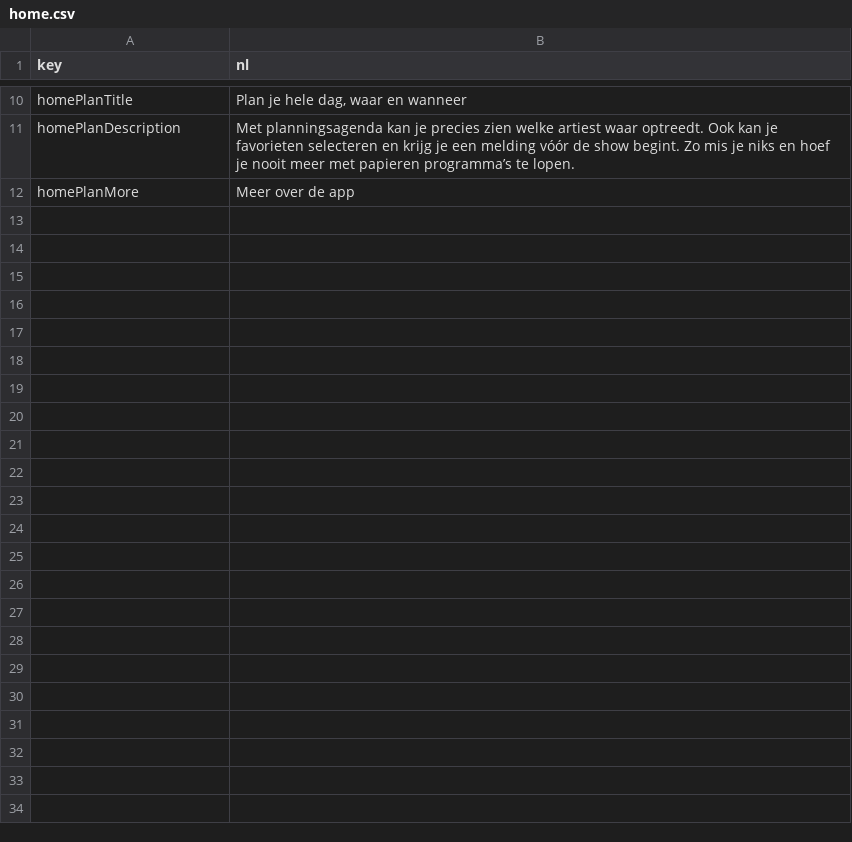
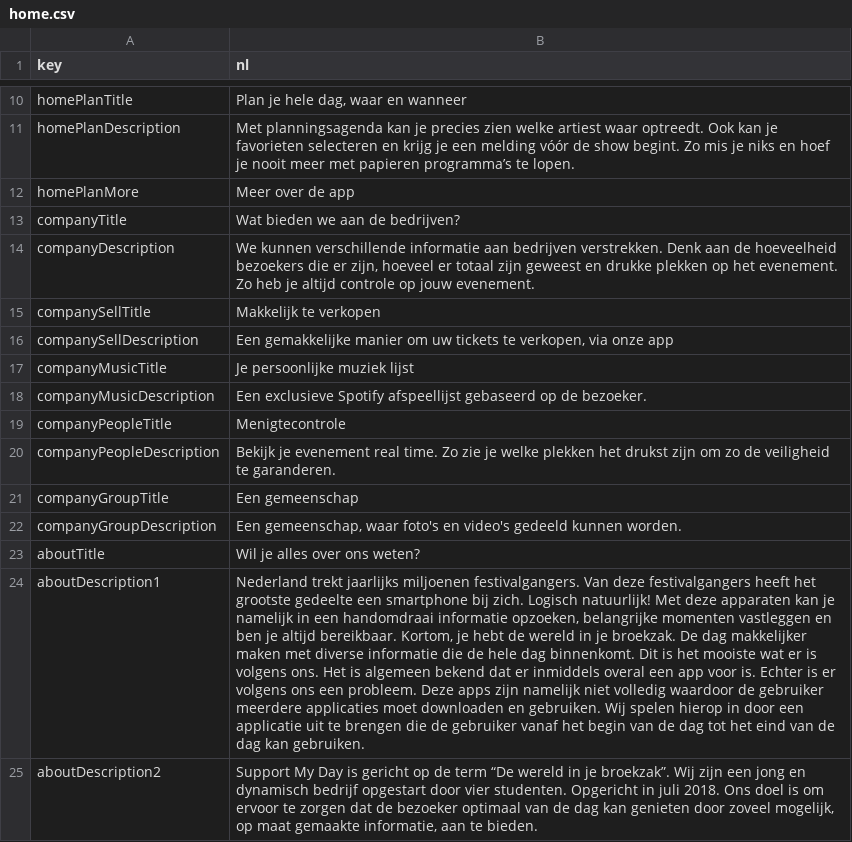
Before and after one commit to scholiervanmourik/RelationeleDataPersistentieOpdracht, a CSV file: src/public/csv/home.csv, drawn as a sheet; only a part is shown, gaps mark what is left out; the diff names each change by its address in the sheet, - before the commit and + after, or states it on an @@ line.

```diff
--- a/src/public/csv/home.csv
+++ b/src/public/csv/home.csv
+row 13: companyTitle | Wat bieden we aan de bedrijven?
+row 14: companyDescription | We kunnen verschillende informatie aan bedrijven verstrekken. Denk aan de hoeveelheid bezoekers die er zijn, hoeveel er totaal zijn geweest en drukke plekken op het evenement. Zo heb je altijd controle op jouw evenement.
+row 15: companySellTitle | Makkelijk te verkopen
+row 16: companySellDescription | Een gemakkelijke manier om uw tickets te verkopen, via onze app
+row 17: companyMusicTitle | Je persoonlijke muziek lijst
+row 18: companyMusicDescription | Een exclusieve Spotify afspeellijst gebaseerd op de bezoeker.
+row 19: companyPeopleTitle | Menigtecontrole
+row 20: companyPeopleDescription | Bekijk je evenement real time. Zo zie je welke plekken het drukst zijn om zo de veiligheid te garanderen.
+row 21: companyGroupTitle | Een gemeenschap
+row 22: companyGroupDescription | Een gemeenschap, waar foto's en video's gedeeld kunnen worden.
+row 23: aboutTitle | Wil je alles over ons weten?
+row 24: aboutDescription1 | Nederland trekt jaarlijks miljoenen festivalgangers. Van deze festivalgangers heeft het grootste gedeelte een smartphone bij zich. Logisch natuurlijk! Met deze apparaten kan je namelijk in een handomdraai informatie opzoeken, belangrijke momenten vastleggen en ben je altijd bereikbaar. Kortom, je hebt de wereld in je broekzak. De dag makkelijker maken met diverse informatie die de hele dag binnenkomt. Dit is het mooiste wat er is volgens ons. Het is algemeen bekend dat er inmiddels overal een app voor is. Echter is er volgens ons een probleem. Deze apps zijn namelijk niet volledig waardoor de gebruiker meerdere applicaties moet downloaden en gebruiken. Wij spelen hierop in door een applicatie uit te brengen die de gebruiker vanaf het begin van de dag tot het eind van de dag kan gebruiken.
+row 25: aboutDescription2 | Support My Day is gericht op de term “De wereld in je broekzak”. Wij zijn een jong en dynamisch bedrijf opgestart door vier studenten. Opgericht in juli 2018. Ons doel is om ervoor te zorgen dat de bezoeker optimaal van de dag kan genieten door zoveel mogelijk, op maat gemaakte informatie, aan te bieden.
```
Also changed, not shown: 4 other files.
